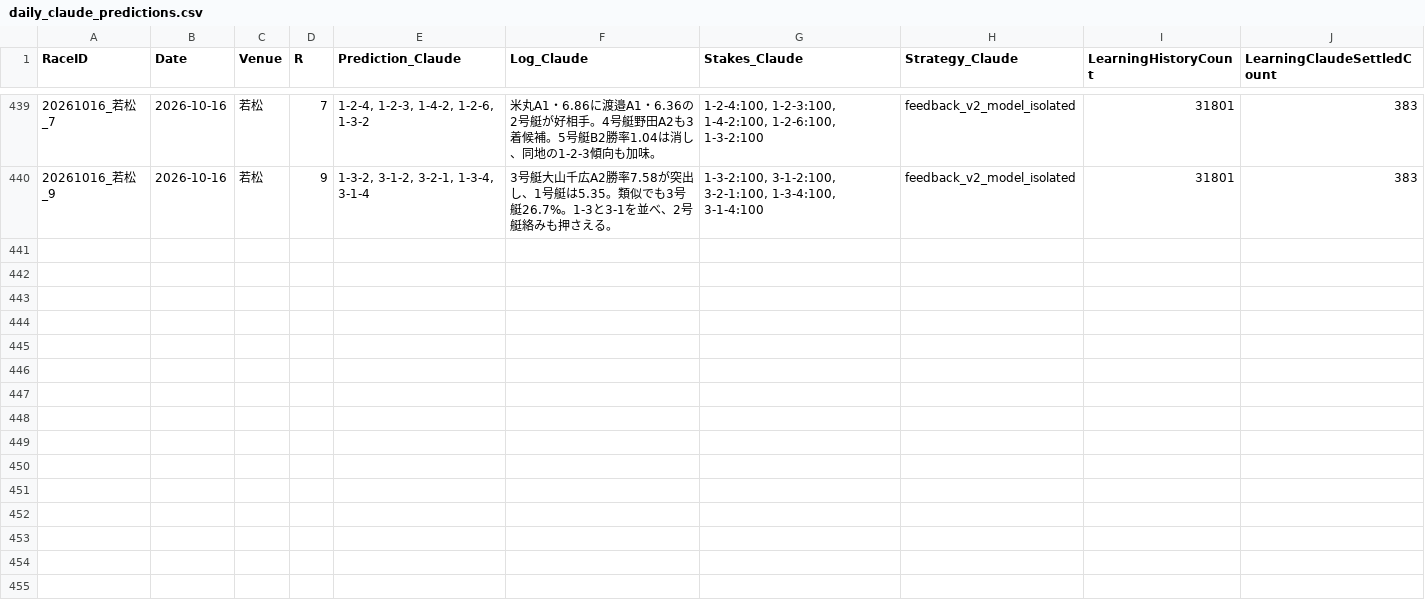
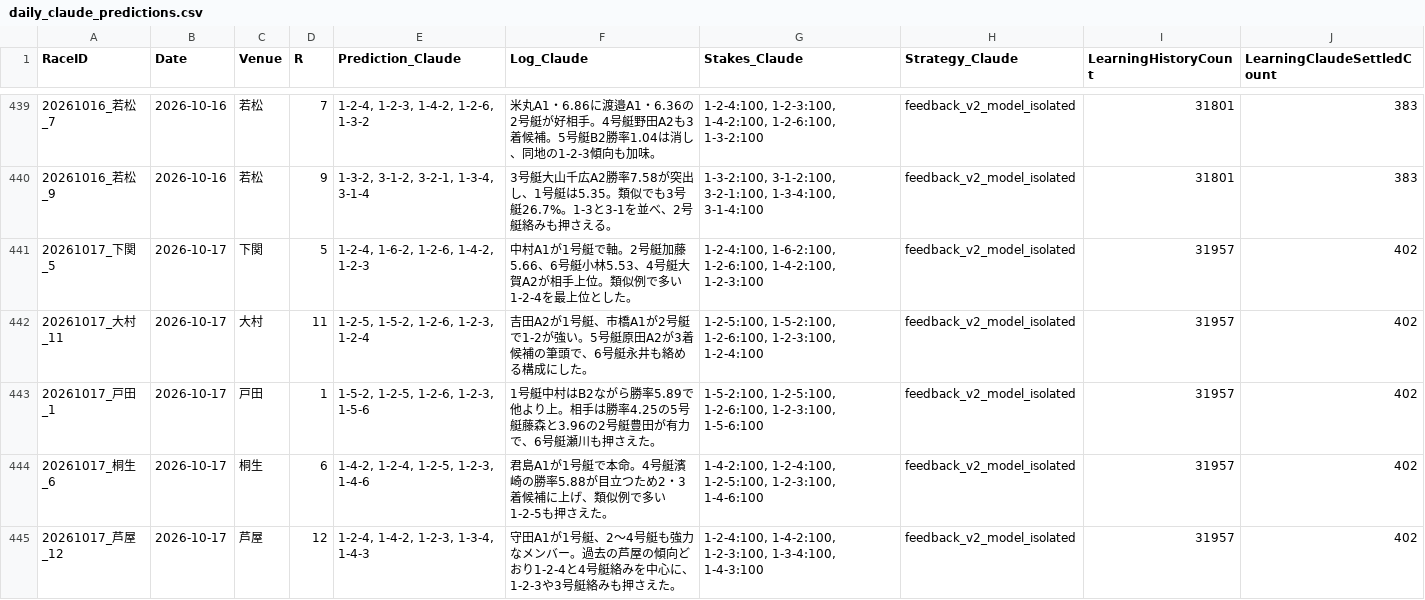
Before and after one commit to kids-masaru/Play, a CSV file: dashboard/public/daily_data/daily_claude_predictions.csv, drawn as a sheet; only a part is shown, gaps mark what is left out; the diff covers the shown part only; the diff names each change by its address in the sheet, - before the commit and + after, or states it on an @@ line.

```diff
--- a/dashboard/public/daily_data/daily_claude_predictions.csv
+++ b/dashboard/public/daily_data/daily_claude_predictions.csv
+row 441: 20261017_下関_5 | 2026-10-17 | 下関 | 5 | 1-2-4, 1-6-2, 1-2-6, 1-4-2, 1-2-3 | 中村A1が1号艇で軸。2号艇加藤5.66、6号艇小林5.53、4号艇大賀A2が相手上位。類似例で多い1-2-4を最上位とした。 | 1-2-4:100, 1-6-2:100, 1-2-6:100, 1-4-2:100, 1-2-3:100 | feedback_v2_model_isolated | 31957 | 402
+row 442: 20261017_大村_11 | 2026-10-17 | 大村 | 11 | 1-2-5, 1-5-2, 1-2-6, 1-2-3, 1-2-4 | 吉田A2が1号艇、市橋A1が2号艇で1-2が強い。5号艇原田A2が3着候補の筆頭で、6号艇永井も絡める構成にした。 | 1-2-5:100, 1-5-2:100, 1-2-6:100, 1-2-3:100, 1-2-4:100 | feedback_v2_model_isolated | 31957 | 402
+row 443: 20261017_戸田_1 | 2026-10-17 | 戸田 | 1 | 1-5-2, 1-2-5, 1-2-6, 1-2-3, 1-5-6 | 1号艇中村はB2ながら勝率5.89で他より上。相手は勝率4.25の5号艇藤森と3.96の2号艇豊田が有力で、6号艇瀬川も押さえた。 | 1-5-2:100, 1-2-5:100, 1-2-6:100, 1-2-3:100, 1-5-6:100 | feedback_v2_model_isolated | 31957 | 402
+row 444: 20261017_桐生_6 | 2026-10-17 | 桐生 | 6 | 1-4-2, 1-2-4, 1-2-5, 1-2-3, 1-4-6 | 君島A1が1号艇で本命。4号艇濱崎の勝率5.88が目立つため2・3着候補に上げ、類似例で多い1-2-5も押さえた。 | 1-4-2:100, 1-2-4:100, 1-2-5:100, 1-2-3:100, 1-4-6:100 | feedback_v2_model_isolated | 31957 | 402
+row 445: 20261017_芦屋_12 | 2026-10-17 | 芦屋 | 12 | 1-2-4, 1-4-2, 1-2-3, 1-3-4, 1-4-3 | 守田A1が1号艇、2〜4号艇も強力なメンバー。過去の芦屋の傾向どおり1-2-4と4号艇絡みを中心に、1-2-3や3号艇絡みも押さえた。 | 1-2-4:100, 1-4-2:100, 1-2-3:100, 1-3-4:100, 1-4-3:100 | feedback_v2_model_isolated | 31957 | 402
```
Also changed, not shown: 5 added rows elsewhere in this file, dashboard/public/daily_data/daily_codex_predictions.csv, 9 other files.
